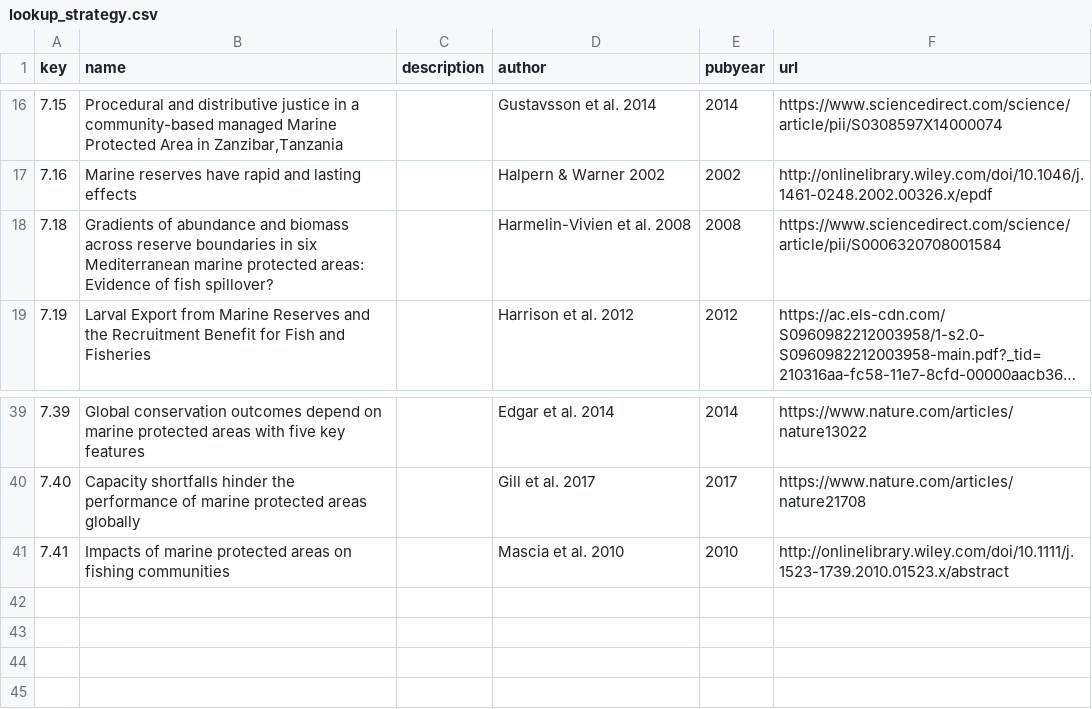
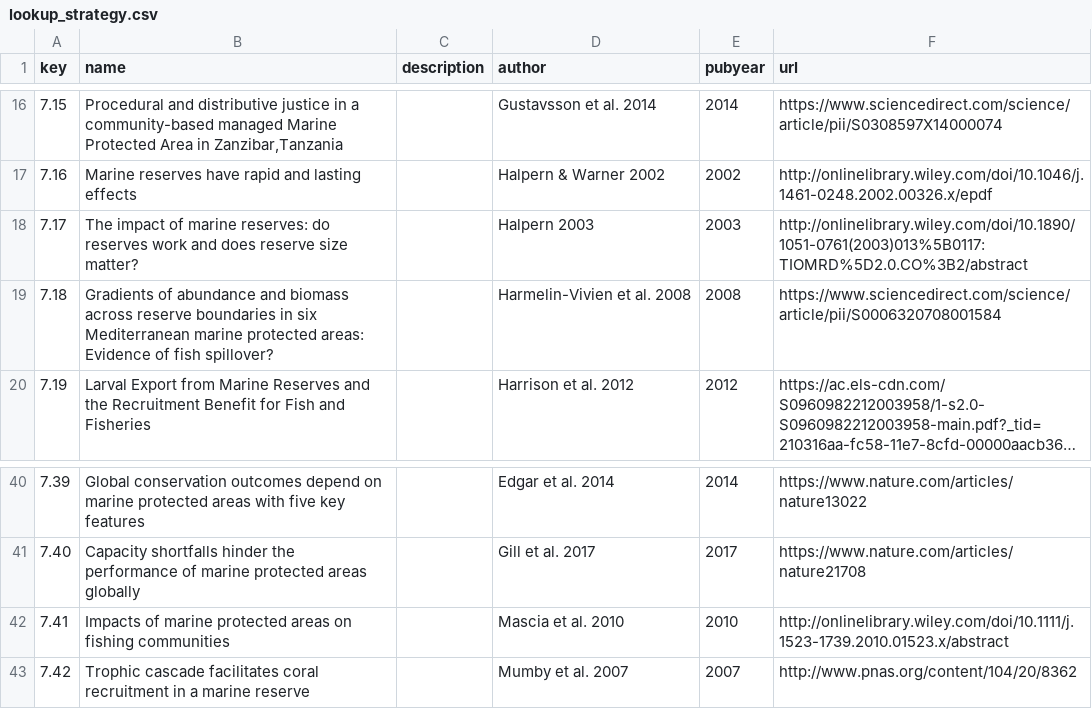
Before and after one commit to mongabay/mongabay-conservationviz, a CSV file: data/mpa/lookup_strategy.csv, drawn as a sheet; only a part is shown, gaps mark what is left out; long unchanged cells end in ….

Commit message:
MPA final commit
All data sections and config up to date for publication.

```diff
--- a/data/mpa/lookup_strategy.csv
+++ b/data/mpa/lookup_strategy.csv
@@ -17,2 +17,3 @@ key,name,description,author,pubyear,url
 7.16,Marine reserves have rapid and lasting effects,,Halpern & Warner 2002,2002,http://onlinelibrary.wiley.com/doi/10.1046/j.1461-0248.2002.00326.x/epdf
+7.17,The impact of marine reserves: do reserves work and does reserve size matter?,,Halpern 2003,2003,http://onlinelibrary.wiley.com/doi/10.1890/1051-0761(2003)013%5B0117:TIOMRD%5D2.0.CO%3B2/abstract
 7.18,Gradients of abundance and biomass across reserve boundaries in six Mediterranean marine protected areas: Evidence of fish spillover?,,Harmelin-Vivien et al. 2008,2008,https://www.sciencedirect.com/science/article/pii/S0006320708001584
@@ -41 +42,2 @@ key,name,description,author,pubyear,url
 7.41,Impacts of marine protected areas on fishing communities,,Mascia et al. 2010,2010,http://onlinelibrary.wiley.com/doi/10.1111/j.1523-1739.2010.01523.x/abstract
+7.42,Trophic cascade facilitates coral recruitment in a marine reserve,,Mumby et al. 2007,2007,http://www.pnas.org/content/104/20/8362
```
Also changed, not shown: data/lookup.csv, data/mpa/data.csv, 4 other files.
